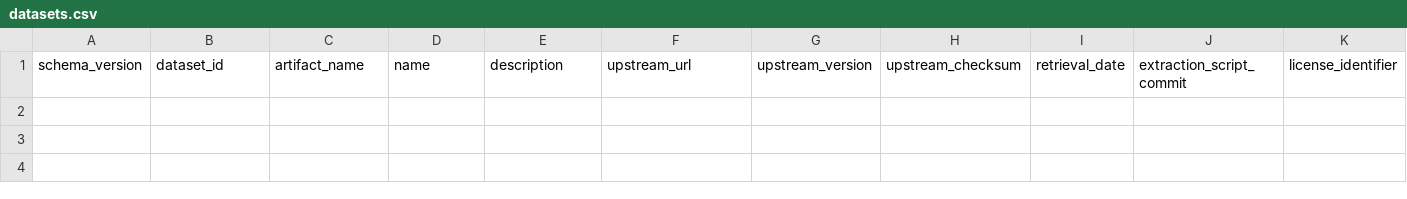
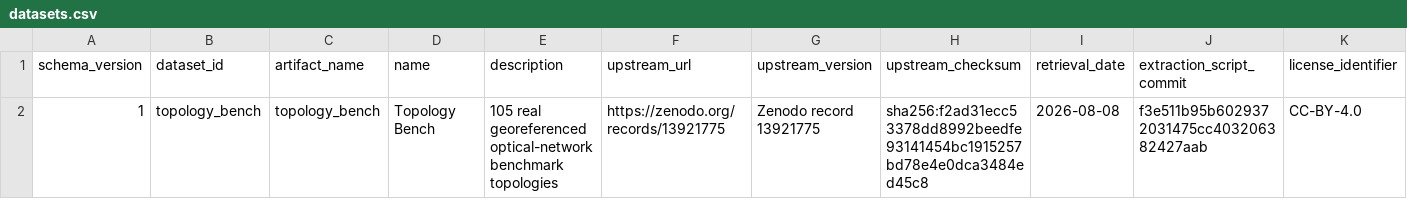
Before and after one commit to QuantumSavory/CommunicationNetworkDatasets.jl, a CSV file: data/datasets.csv, drawn as a sheet; only a part is shown; rows hold the shown columns only; the diff names each change by its address in the sheet, - before the commit and + after, or states it on an @@ line.

Commit message:
Bind Topology Bench data artifact

```diff
--- a/data/datasets.csv
+++ b/data/datasets.csv
+row 2: 1 | topology_bench | topology_bench | Topology Bench | 105 real georeferenced optical-network benchmark topologies | https://zenodo.org/records/13921775 | Zenodo record 13921775 | sha256:f2ad31ecc53378dd8992beedfe93141454bc1915257bd78e4e0dca3484ed45c8 | 2026-08-08 | f3e511b95b6029372031475cc403206382427aab | CC-BY-4.0
```
Also changed, not shown: 1 other file.
